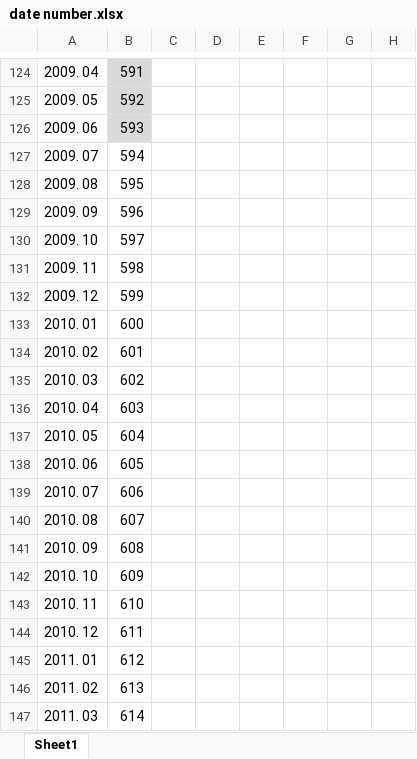
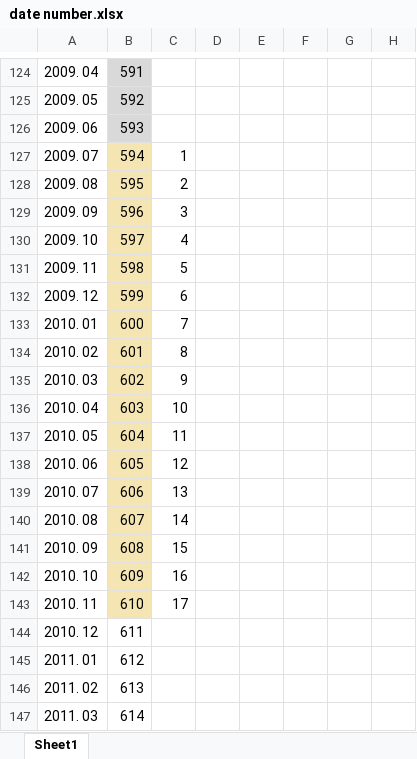
Before and after one commit to jayjeo/public, an Excel workbook: LaborShortageUSA/date number.xlsx, sheet Sheet1, drawn as a sheet; only a part is shown, gaps mark what is left out; values as stored, in another font and other column widths than the file's, no borders; the diff covers the shown part only; the diff names each change by its address in the sheet, - before the commit and + after, or states it on an @@ line.

```diff
--- a/LaborShortageUSA/date number.xlsx (sheet Sheet1)
+++ b/LaborShortageUSA/date number.xlsx (sheet Sheet1)
-B127:B143 fill: none
+B127:B143 fill: #F4E5B2
-C127: (empty)
+C127: 1
-C128: (empty)
+C128: 2
-C129: (empty)
+C129: 3
-C130: (empty)
+C130: 4
-C131: (empty)
+C131: 5
-C132: (empty)
+C132: 6
-C133: (empty)
+C133: 7
-C134: (empty)
+C134: 8
-C135: (empty)
+C135: 9
-C136: (empty)
+C136: 10
-C137: (empty)
+C137: 11
-C138: (empty)
+C138: 12
-C139: (empty)
+C139: 13
-C140: (empty)
+C140: 14
-C141: (empty)
+C141: 15
-C142: (empty)
+C142: 16
-C143: (empty)
+C143: 17
```
Also changed, not shown: 17 edited cells and cell formats elsewhere in this sheet, 3 other files.
